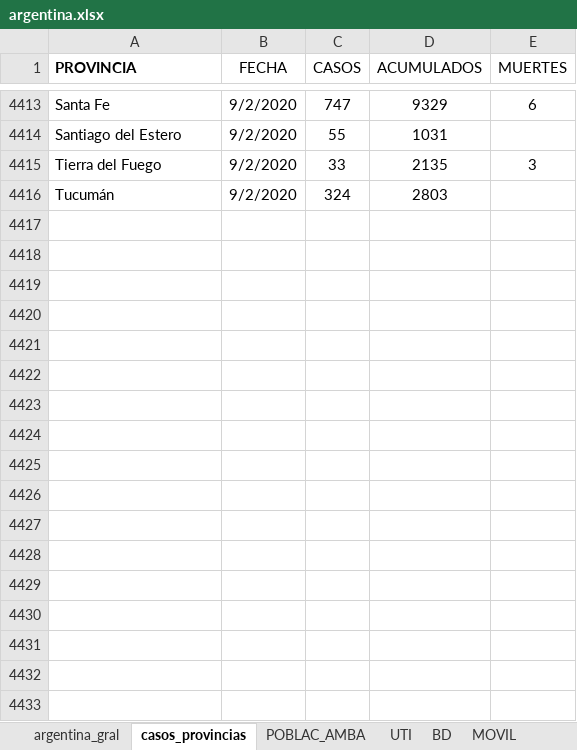
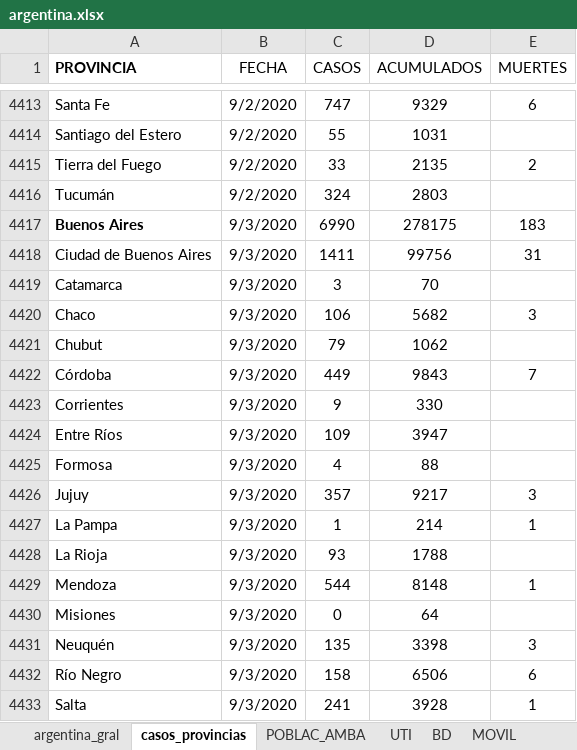
Before and after one commit to GIBD/covid, an Excel workbook: data/argentina.xlsx, sheet casos_provincias, drawn as a sheet; only a part is shown, gaps mark what is left out; values as stored, in another font and other column widths than the file's, no borders; conditional formats not drawn; the diff covers the shown part only; the diff names each change by its address in the sheet, - before the commit and + after, or states it on an @@ line.

```diff
--- a/data/argentina.xlsx (sheet casos_provincias)
+++ b/data/argentina.xlsx (sheet casos_provincias)
-E4415 (MUERTES): 3
+E4415 (MUERTES): 2
+row 4417: Buenos Aires | 9/3/2020 | 6990 | 278175 | 183
+row 4418: Ciudad de Buenos Aires | 9/3/2020 | 1411 | 99756 | 31
+row 4419: Catamarca | 9/3/2020 | 3 | 70
+row 4420: Chaco | 9/3/2020 | 106 | 5682 | 3
+row 4421: Chubut | 9/3/2020 | 79 | 1062
+row 4422: Córdoba | 9/3/2020 | 449 | 9843 | 7
+row 4423: Corrientes | 9/3/2020 | 9 | 330
+row 4424: Entre Ríos | 9/3/2020 | 109 | 3947
+row 4425: Formosa | 9/3/2020 | 4 | 88
+row 4426: Jujuy | 9/3/2020 | 357 | 9217 | 3
+row 4427: La Pampa | 9/3/2020 | 1 | 214 | 1
+row 4428: La Rioja | 9/3/2020 | 93 | 1788
+row 4429: Mendoza | 9/3/2020 | 544 | 8148 | 1
+row 4430: Misiones | 9/3/2020 | 0 | 64
+row 4431: Neuquén | 9/3/2020 | 135 | 3398 | 3
+row 4432: Río Negro | 9/3/2020 | 158 | 6506 | 6
+row 4433: Salta | 9/3/2020 | 241 | 3928 | 1
```
Also changed, not shown: 127 added rows and 1 edited cell elsewhere in this sheet, sheet MOVIL, sheet argentina_gral, sheet UTI, formulas that keep their value, 1 other file.
